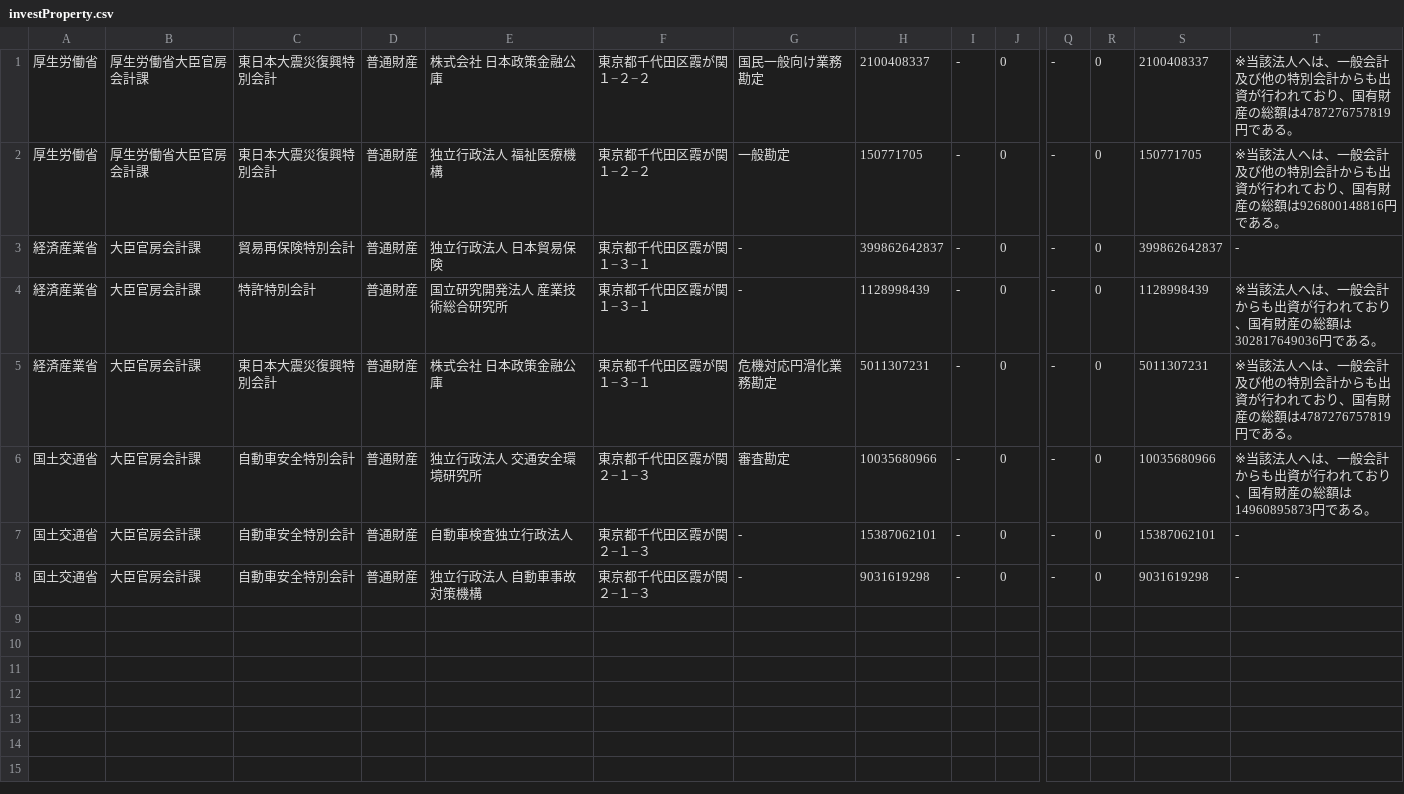
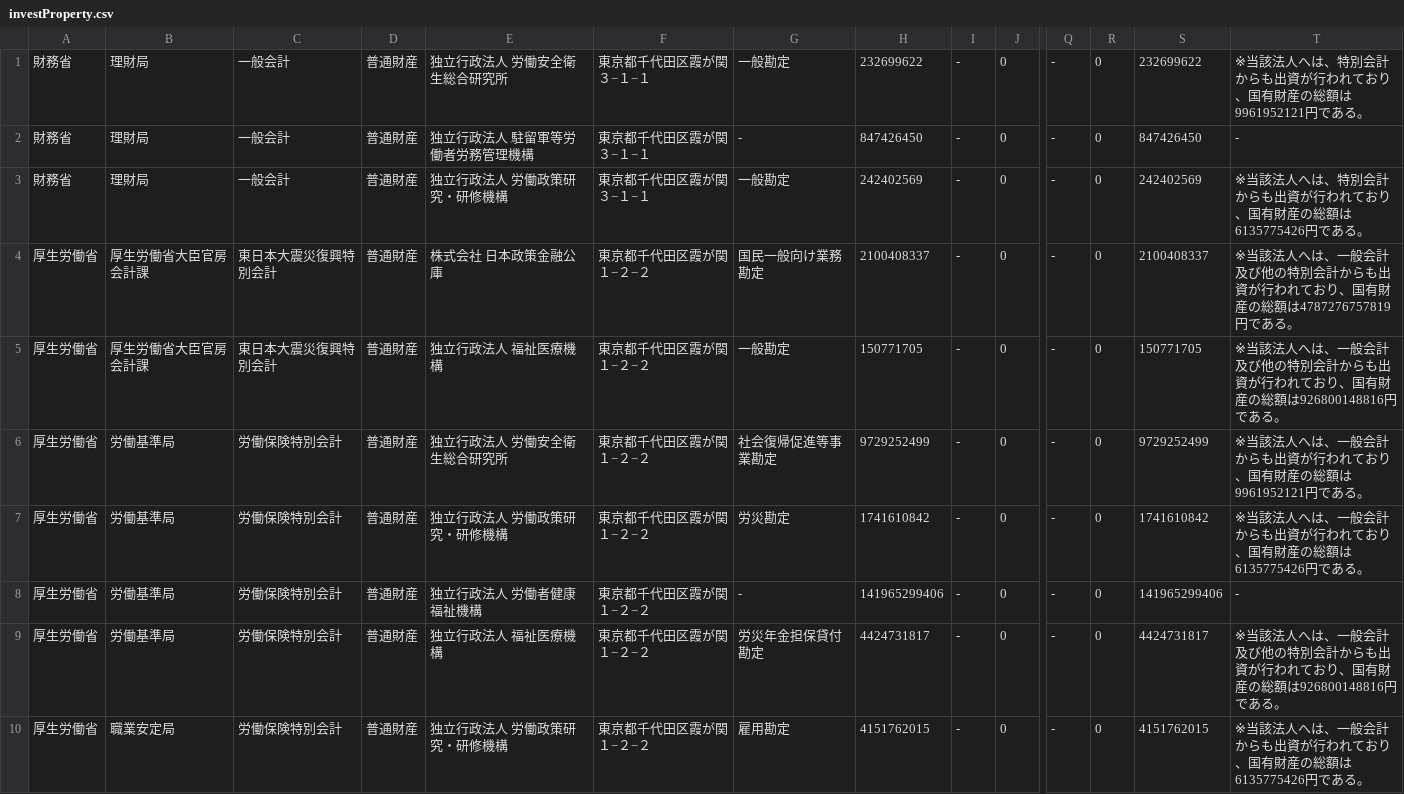
Before and after one commit to kentomukai/ap, a CSV file: lib/opendata/search/output/investProperty.csv, drawn as a sheet; only a part is shown, gaps mark what is left out; removed rows and columns are numbered as before the commit, all else as after; rows hold the shown columns only; the diff names each change by its address in the sheet, - before the commit and + after, or states it on an @@ line.

```diff
--- a/lib/opendata/search/output/investProperty.csv
+++ b/lib/opendata/search/output/investProperty.csv
+row 1: 財務省 | 理財局 | 一般会計 | 普通財産 | 独立行政法人 労働安全衛生総合研究所 | 東京都千代田区霞が関３−１−１ | 一般勘定 | 232699622 | - | 0 | - | 0 | 232699622 | ※当該法人へは、特別会計からも出資が行われており、国有財産の総額は9961952121円である。
+row 2: 財務省 | 理財局 | 一般会計 | 普通財産 | 独立行政法人 駐留軍等労働者労務管理機構 | 東京都千代田区霞が関３−１−１ | - | 847426450 | - | 0 | - | 0 | 847426450 | -
+row 3: 財務省 | 理財局 | 一般会計 | 普通財産 | 独立行政法人 労働政策研究・研修機構 | 東京都千代田区霞が関３−１−１ | 一般勘定 | 242402569 | - | 0 | - | 0 | 242402569 | ※当該法人へは、特別会計からも出資が行われており、国有財産の総額は6135775426円である。
-row 3: 経済産業省 | 大臣官房会計課 | 貿易再保険特別会計 | 普通財産 | 独立行政法人 日本貿易保険 | 東京都千代田区霞が関１−３−１ | - | 399862642837 | - | 0 | - | 0 | 399862642837 | -
-A6: 経済産業省
+A6: 厚生労働省
-B6: 大臣官房会計課
+B6: 労働基準局
-C6: 特許特別会計
+C6: 労働保険特別会計
-E6: 国立研究開発法人 産業技術総合研究所
+E6: 独立行政法人 労働安全衛生総合研究所
-F6: 東京都千代田区霞が関１−３−１
+F6: 東京都千代田区霞が関１−２−２
-G6: -
+G6: 社会復帰促進等事業勘定
-H6: 1128998439
+H6: 9729252499
-S6: 1128998439
+S6: 9729252499
-T6: …の総額は302817649036円である…
+T6: …の総額は9961952121円である…
-row 5: 経済産業省 | 大臣官房会計課 | 東日本大震災復興特別会計 | 普通財産 | 株式会社 日本政策金融公庫 | 東京都千代田区霞が関１−３−１ | 危機対応円滑化業務勘定 | 5011307231 | - | 0 | - | 0 | 5011307231 | ※当該法人へは、一般会計及び他の特別会計からも出資が行われており、国有財産の総額は4787276757819円である。
-A7:A9: 国土交通省
+A7:A9: 厚生労働省
-B7:B9: 大臣官房会計課
+B7:B9: 労働基準局
-C7:C9: 自動車安全特別会計
+C7:C9: 労働保険特別会計
-E7: 独立行政法人 交通安全環境研究所
+E7: 独立行政法人 労働政策研究・研修機構
-F7:F9: 東京都千代田区霞が関２−１−３
+F7:F9: 東京都千代田区霞が関１−２−２
-G7: 審査勘定
+G7: 労災勘定
-H7: 10035680966
+H7: 1741610842
-S7: 10035680966
+S7: 1741610842
-T7: …の総額は14960895873円である…
+T7: …の総額は6135775426円である…
-E8: 自動車検査独立行政法人
+E8: 独立行政法人 労働者健康福祉機構
-H8: 15387062101
+H8: 141965299406
-S8: 15387062101
+S8: 141965299406
-E9: 独立行政法人 自動車事故対策機構
+E9: 独立行政法人 福祉医療機構
-G9: -
+G9: 労災年金担保貸付勘定
-H9: 9031619298
+H9: 4424731817
-S9: 9031619298
+S9: 4424731817
-T9: -
+T9: ※当該法人へは、一般会計及び他の特別会計からも出資が行われており、国有財産の総額は926800148816円である。
+row 10: 厚生労働省 | 職業安定局 | 労働保険特別会計 | 普通財産 | 独立行政法人 労働政策研究・研修機構 | 東京都千代田区霞が関１−２−２ | 雇用勘定 | 4151762015 | - | 0 | - | 0 | 4151762015 | ※当該法人へは、一般会計からも出資が行われており、国有財産の総額は6135775426円である。
```
Also changed, not shown: lib/opendata/search/output/businessBudget.csv, lib/opendata/search/output/businessInformation.csv, 21 other files.
